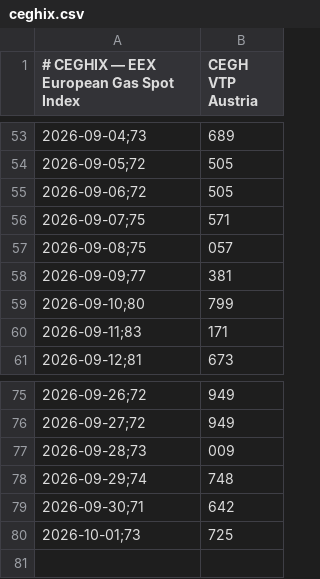
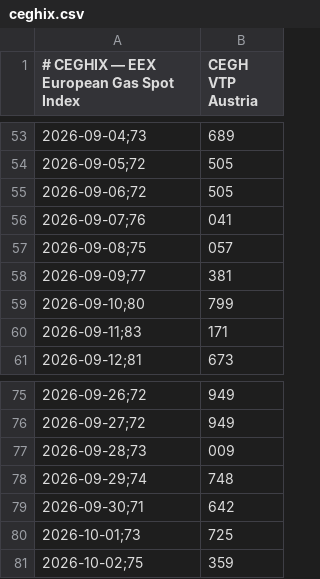
Before and after one commit to olikep/spotpreis-monitor, a CSV file: data/ceghix.csv, drawn as a sheet; only a part is shown, gaps mark what is left out.

```diff
--- a/data/ceghix.csv
+++ b/data/ceghix.csv
@@ -55,3 +55,3 @@
 2026-09-06;72,505
-2026-09-07;75,571
+2026-09-07;76,041
 2026-09-08;75,057
@@ -80 +80,2 @@
 2026-10-01;73,725
+2026-10-02;75,359
```
Also changed, not shown: docs/data/ceghix.csv.
